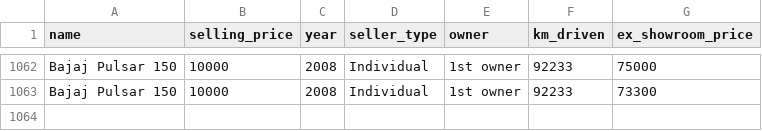
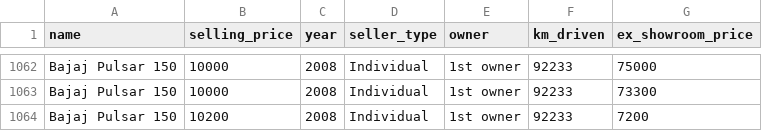
Before and after one commit to LuisEduardoEsteves/git_course, a CSV file: data/raw/bike.csv, drawn as a sheet; only a part is shown, gaps mark what is left out.

Commit message:
adicionando mais uma linha no csv

```diff
--- a/data/raw/bike.csv
+++ b/data/raw/bike.csv
@@ -1063 +1063,2 @@ Bajaj Pulsar 150,10000,2008,Individual,1st owner,92233,75000
 Bajaj Pulsar 150,10000,2008,Individual,1st owner,92233,73300
+Bajaj Pulsar 150,10200,2008,Individual,1st owner,92233,7200
```
